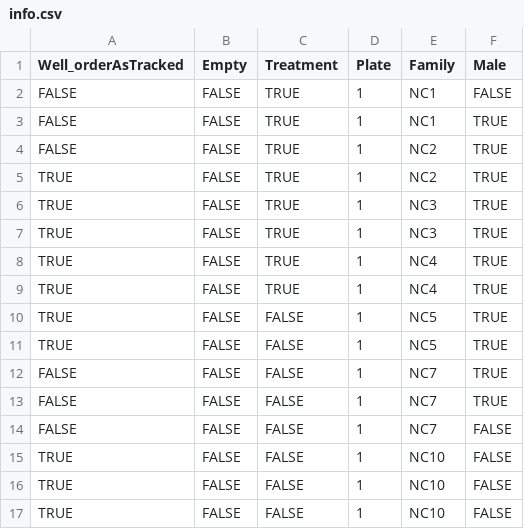
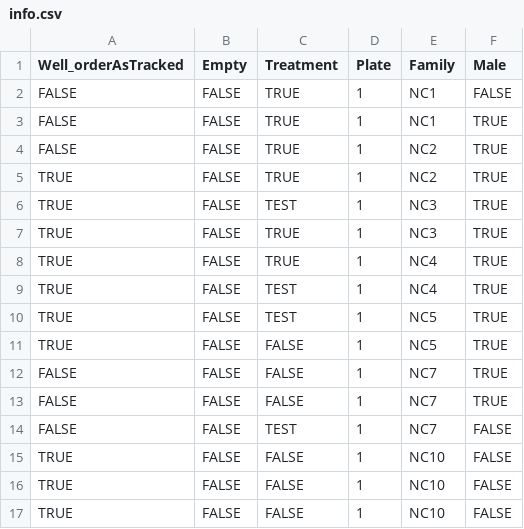
Before and after one commit to Wolfffff/RATrak, a CSV file: Resources/info.csv, drawn as a sheet; only a part is shown.

```diff
--- a/Resources/info.csv
+++ b/Resources/info.csv
@@ -5,7 +5,7 @@ FALSE,FALSE,TRUE,1,NC2,TRUE
 TRUE,FALSE,TRUE,1,NC2,TRUE
-TRUE,FALSE,TRUE,1,NC3,TRUE
+TRUE,FALSE,TEST,1,NC3,TRUE
 TRUE,FALSE,TRUE,1,NC3,TRUE
 TRUE,FALSE,TRUE,1,NC4,TRUE
-TRUE,FALSE,TRUE,1,NC4,TRUE
-TRUE,FALSE,FALSE,1,NC5,TRUE
+TRUE,FALSE,TEST,1,NC4,TRUE
+TRUE,FALSE,TEST,1,NC5,TRUE
 TRUE,FALSE,FALSE,1,NC5,TRUE
@@ -13,3 +13,3 @@ FALSE,FALSE,FALSE,1,NC7,TRUE
 FALSE,FALSE,FALSE,1,NC7,TRUE
-FALSE,FALSE,FALSE,1,NC7,FALSE
+FALSE,FALSE,TEST,1,NC7,FALSE
 TRUE,FALSE,FALSE,1,NC10,FALSE
```
Also changed, not shown: 4 other files.
